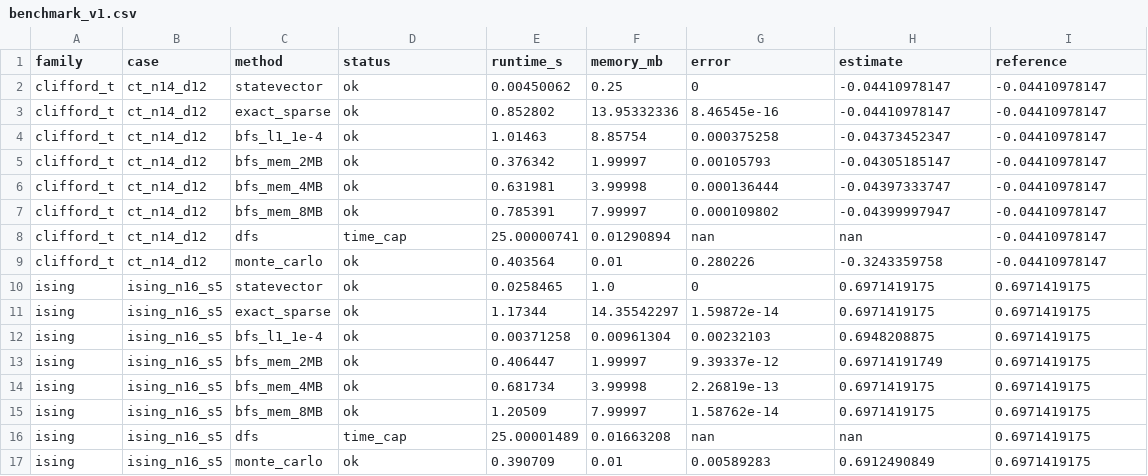
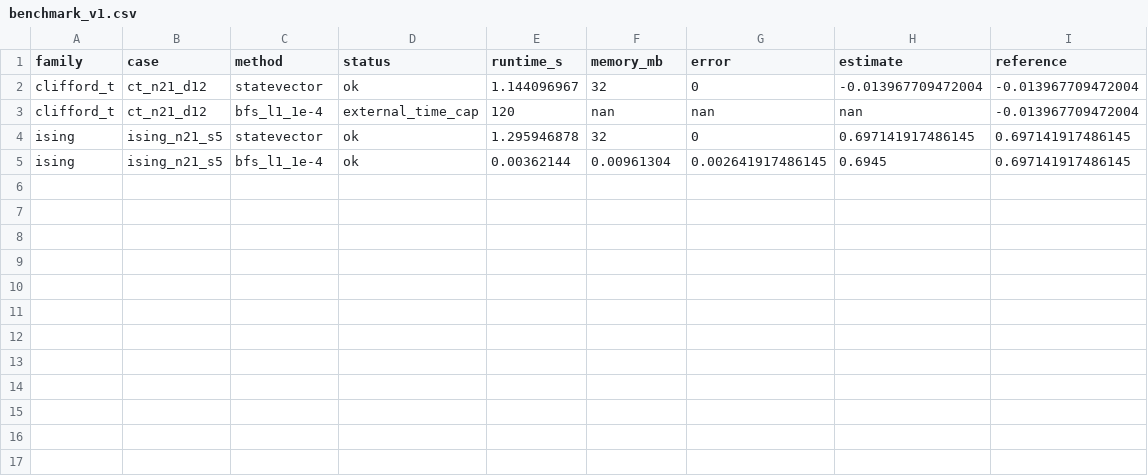
Before and after one commit to FranzJS/Pauli-path-simulation, a CSV file: results/benchmark_v1.csv, drawn as a sheet.

Commit message:
Replace prior comparison with retained methods

```diff
--- a/results/benchmark_v1.csv
+++ b/results/benchmark_v1.csv
@@ -1,17 +1,5 @@
 family,case,method,status,runtime_s,memory_mb,error,estimate,reference
-clifford_t,ct_n14_d12,statevector,ok,0.00450062,0.25,0,-0.04410978147,-0.04410978147
-clifford_t,ct_n14_d12,exact_sparse,ok,0.852802,13.95332336,8.46545e-16,-0.04410978147,-0.04410978147
-clifford_t,ct_n14_d12,bfs_l1_1e-4,ok,1.01463,8.85754,0.000375258,-0.04373452347,-0.04410978147
-clifford_t,ct_n14_d12,bfs_mem_2MB,ok,0.376342,1.99997,0.00105793,-0.04305185147,-0.04410978147
-clifford_t,ct_n14_d12,bfs_mem_4MB,ok,0.631981,3.99998,0.000136444,-0.04397333747,-0.04410978147
-clifford_t,ct_n14_d12,bfs_mem_8MB,ok,0.785391,7.99997,0.000109802,-0.04399997947,-0.04410978147
-clifford_t,ct_n14_d12,dfs,time_cap,25.00000741,0.01290894,nan,nan,-0.04410978147
-clifford_t,ct_n14_d12,monte_carlo,ok,0.403564,0.01,0.280226,-0.3243359758,-0.04410978147
-ising,ising_n16_s5,statevector,ok,0.0258465,1.0,0,0.6971419175,0.6971419175
-ising,ising_n16_s5,exact_sparse,ok,1.17344,14.35542297,1.59872e-14,0.6971419175,0.6971419175
-ising,ising_n16_s5,bfs_l1_1e-4,ok,0.00371258,0.00961304,0.00232103,0.6948208875,0.6971419175
-ising,ising_n16_s5,bfs_mem_2MB,ok,0.406447,1.99997,9.39337e-12,0.69714191749,0.6971419175
-ising,ising_n16_s5,bfs_mem_4MB,ok,0.681734,3.99998,2.26819e-13,0.6971419175,0.6971419175
-ising,ising_n16_s5,bfs_mem_8MB,ok,1.20509,7.99997,1.58762e-14,0.6971419175,0.6971419175
-ising,ising_n16_s5,dfs,time_cap,25.00001489,0.01663208,nan,nan,0.6971419175
-ising,ising_n16_s5,monte_carlo,ok,0.390709,0.01,0.00589283,0.6912490849,0.6971419175
+clifford_t,ct_n21_d12,statevector,ok,1.144096967,32,0,-0.013967709472004,-0.013967709472004
+clifford_t,ct_n21_d12,bfs_l1_1e-4,external_time_cap,120,nan,nan,nan,-0.013967709472004
+ising,ising_n21_s5,statevector,ok,1.295946878,32,0,0.697141917486145,0.697141917486145
+ising,ising_n21_s5,bfs_l1_1e-4,ok,0.00362144,0.00961304,0.002641917486145,0.6945,0.697141917486145
```
